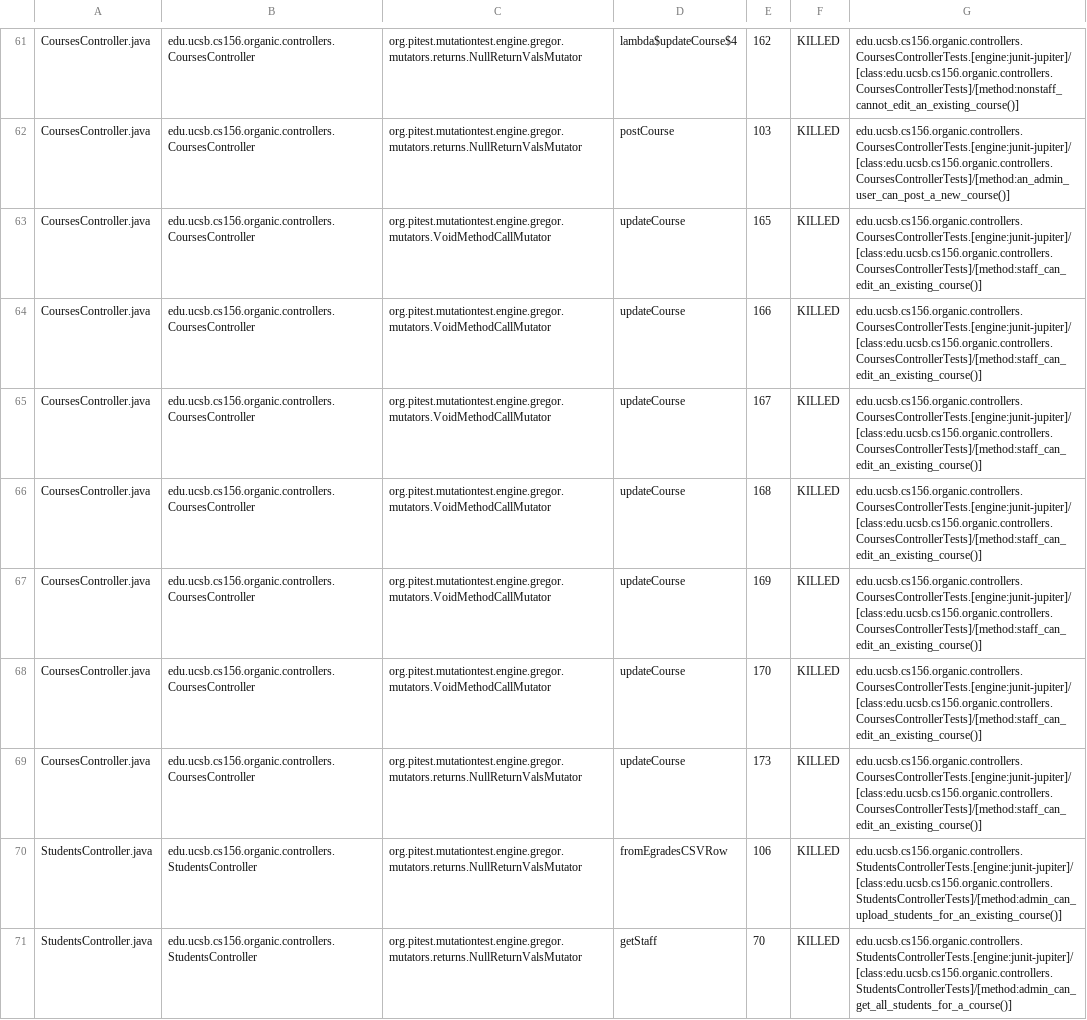
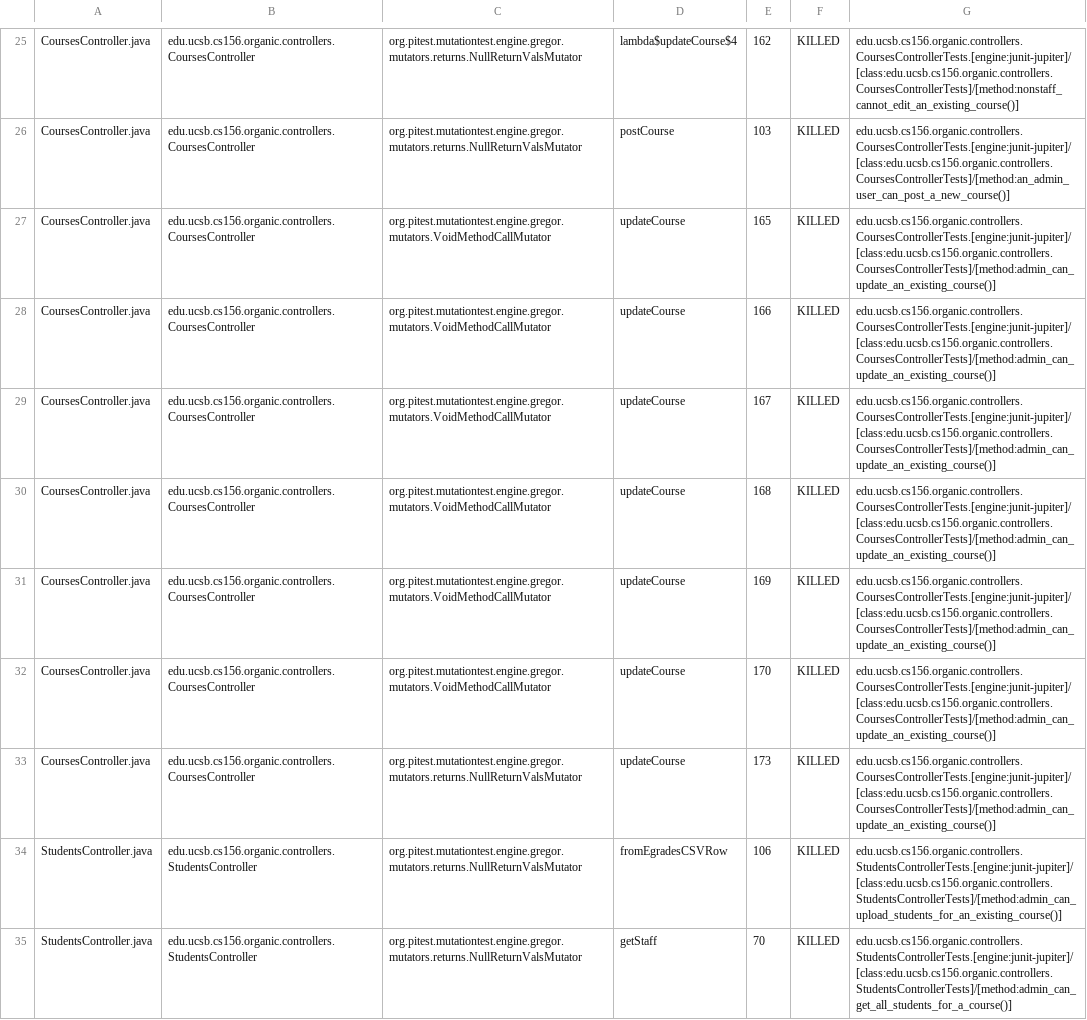
Before and after one commit to ucsb-cs156-f23/proj-organic-f23-6pm-3, a CSV file: pitest/mutations.csv, drawn as a sheet; only a part is shown, gaps mark what is left out; addresses are those after the commit; the diff covers the shown part only; the diff names each change by its address in the sheet, - before the commit and + after, or states it on an @@ line.

Commit message:
Deploying to gh-pages from @ ucsb-cs156-f23/proj-organic-f23-6pm-3@73eed065af861a55e4a011a9d8d5c798de11d743 🚀

```diff
--- a/pitest/mutations.csv
+++ b/pitest/mutations.csv
-G27:G33: edu.ucsb.cs156.organic.controllers.CoursesControllerTests.[engine:junit-jupiter]/[class:edu.ucsb.cs156.organic.controllers.CoursesControllerTests]/[method:staff_can_edit_an_existing_course()]
+G27:G33: edu.ucsb.cs156.organic.controllers.CoursesControllerTests.[engine:junit-jupiter]/[class:edu.ucsb.cs156.organic.controllers.CoursesControllerTests]/[method:admin_can_update_an_existing_course()]
```
Also changed, not shown: 6 added rows, 6 removed rows, 33 moved rows and 8 edited cells elsewhere in this file, 16 other files.
